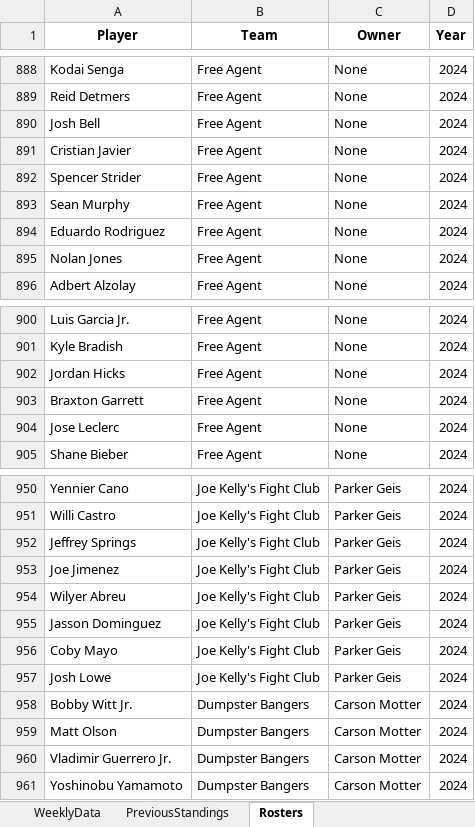
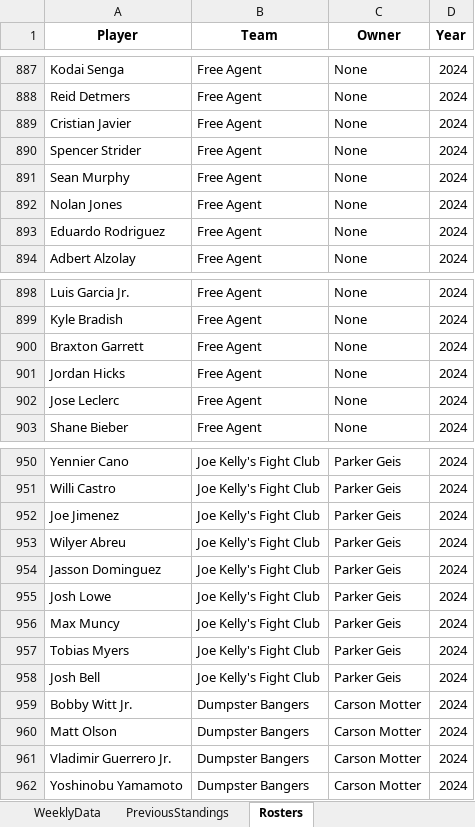
Before and after one commit to parkergeis/Fantasy-Baseball-App, an Excel workbook: data/FantasyData.xlsx, sheet Rosters, drawn as a sheet; only a part is shown, gaps mark what is left out; values as stored, in another font and other column widths than the file's, no borders; removed rows and columns are numbered as before the commit, all else as after; the diff covers the shown part only; the diff names each change by its address in the sheet, - before the commit and + after, or states it on an @@ line.

```diff
--- a/data/FantasyData.xlsx (sheet Rosters)
+++ b/data/FantasyData.xlsx (sheet Rosters)
-row 890: Josh Bell | Free Agent | None | 2024
@@ row 895 moved to row 892: Nolan Jones @@
@@ row 903 moved to row 900: Braxton Garrett @@
-row 952: Jeffrey Springs | Joe Kelly's Fight Club | Parker Geis | 2024
-row 956: Coby Mayo | Joe Kelly's Fight Club | Parker Geis | 2024
+row 956: Max Muncy | Joe Kelly's Fight Club | Parker Geis | 2024
+row 957: Tobias Myers | Joe Kelly's Fight Club | Parker Geis | 2024
+row 958: Josh Bell | Joe Kelly's Fight Club | Parker Geis | 2024
```
Also changed, not shown: 3 added rows, 2 removed rows and 7 moved rows elsewhere in this sheet, sheet WeeklyData.
